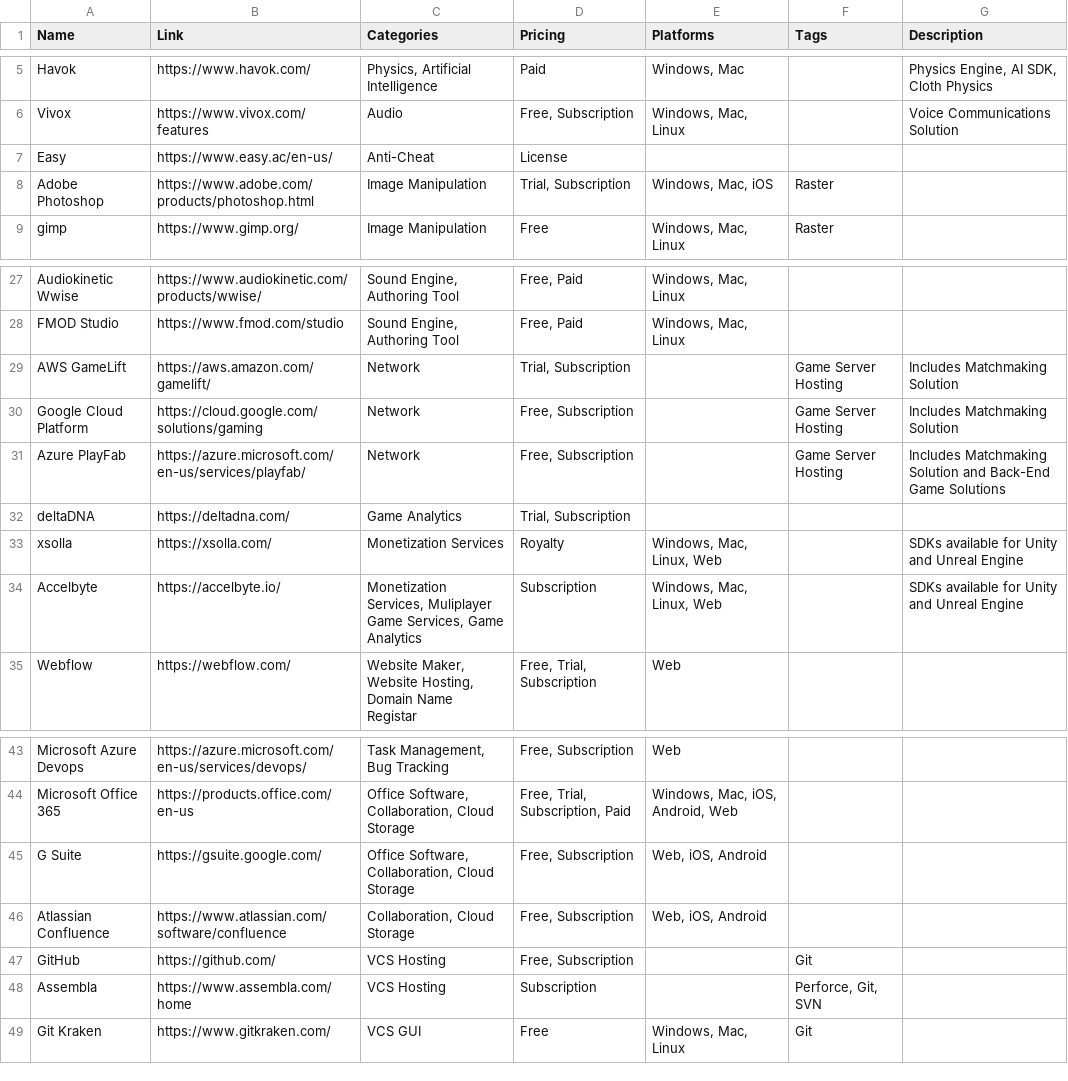
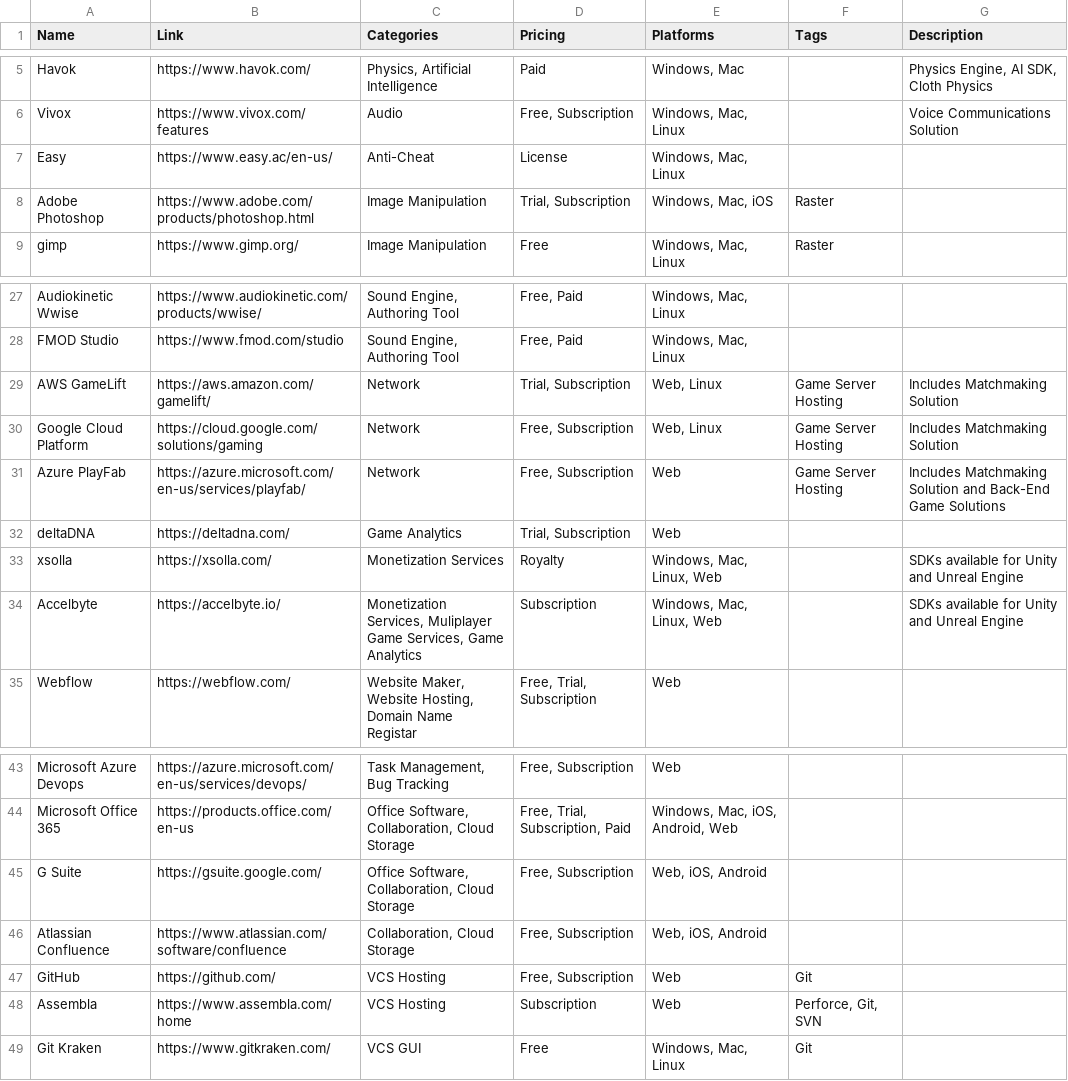
Before and after one commit to jackmelcher/gamedevelop.io, a CSV file: csv/pop.csv, drawn as a sheet; only a part is shown, gaps mark what is left out.

```diff
--- a/csv/pop.csv
+++ b/csv/pop.csv
@@ -6,3 +6,3 @@ Havok,https://www.havok.com/,"Physics, Artificial Intelligence",Paid,"Windows, M
 Vivox,https://www.vivox.com/features,Audio,"Free, Subscription","Windows, Mac, Linux",,Voice Communications Solution
-Easy,https://www.easy.ac/en-us/,Anti-Cheat,License,,,
+Easy,https://www.easy.ac/en-us/,Anti-Cheat,License,"Windows, Mac, Linux",,
 Adobe Photoshop,https://www.adobe.com/products/photoshop.html,Image Manipulation,"Trial, Subscription","Windows, Mac, iOS",Raster,
@@ -28,6 +28,6 @@ Audiokinetic Wwise,https://www.audiokinetic.com/products/wwise/,"Sound Engine, A
 FMOD Studio,https://www.fmod.com/studio,"Sound Engine, Authoring Tool","Free, Paid","Windows, Mac, Linux",,
-AWS GameLift,https://aws.amazon.com/gamelift/,Network,"Trial, Subscription",,Game Server Hosting,Includes Matchmaking Solution
-Google Cloud Platform,https://cloud.google.com/solutions/gaming,Network,"Free, Subscription",,Game Server Hosting,Includes Matchmaking Solution
-Azure PlayFab,https://azure.microsoft.com/en-us/services/playfab/,Network,"Free, Subscription",,Game Server Hosting,Includes Matchmaking Solution and Back-End Game Solutions
-deltaDNA,https://deltadna.com/,Game Analytics,"Trial, Subscription",,,
+AWS GameLift,https://aws.amazon.com/gamelift/,Network,"Trial, Subscription","Web, Linux",Game Server Hosting,Includes Matchmaking Solution
+Google Cloud Platform,https://cloud.google.com/solutions/gaming,Network,"Free, Subscription","Web, Linux",Game Server Hosting,Includes Matchmaking Solution
+Azure PlayFab,https://azure.microsoft.com/en-us/services/playfab/,Network,"Free, Subscription",Web,Game Server Hosting,Includes Matchmaking Solution and Back-End Game Solutions
+deltaDNA,https://deltadna.com/,Game Analytics,"Trial, Subscription",Web,,
 xsolla,https://xsolla.com/,Monetization Services,Royalty,"Windows, Mac, Linux, Web",,SDKs available for Unity and Unreal Engine
@@ -46,4 +46,4 @@ G Suite,https://gsuite.google.com/,"Office Software, Collaboration, Cloud Storag
 Atlassian Confluence,https://www.atlassian.com/software/confluence,"Collaboration, Cloud Storage","Free, Subscription","Web, iOS, Android",,
-GitHub,https://github.com/,VCS Hosting,"Free, Subscription",,Git,
-Assembla,https://www.assembla.com/home,VCS Hosting,Subscription,,"Perforce, Git, SVN",
+GitHub,https://github.com/,VCS Hosting,"Free, Subscription",Web,Git,
+Assembla,https://www.assembla.com/home,VCS Hosting,Subscription,Web,"Perforce, Git, SVN",
 Git Kraken,https://www.gitkraken.com/,VCS GUI,Free,"Windows, Mac, Linux",Git,
```
Also changed, not shown: csv/security.csv, csv/vcs.csv, 8 other files.
